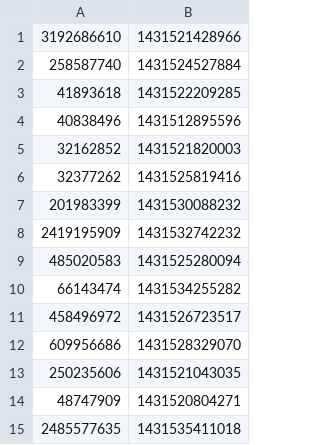
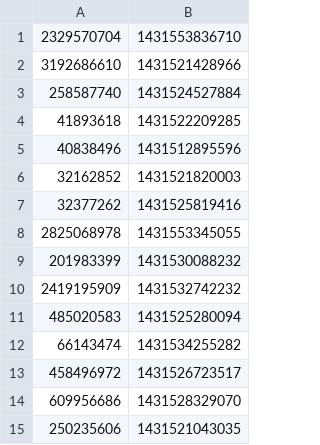
Before and after one commit to vrutz/VenitianBot, a CSV file: app/assets/tweeted-users.csv, drawn as a sheet; only a part is shown; the shorter side is filled out with more unchanged rows.

Commit message:
tweet every 150

```diff
--- a/app/assets/tweeted-users.csv
+++ b/app/assets/tweeted-users.csv
@@ -1 +1,2 @@
+2329570704,1431553836710
 3192686610,1431521428966
@@ -6,2 +7,3 @@
 32377262,1431525819416
+2825068978,1431553345055
 201983399,1431530088232
```
Also changed, not shown: 1 other file.
